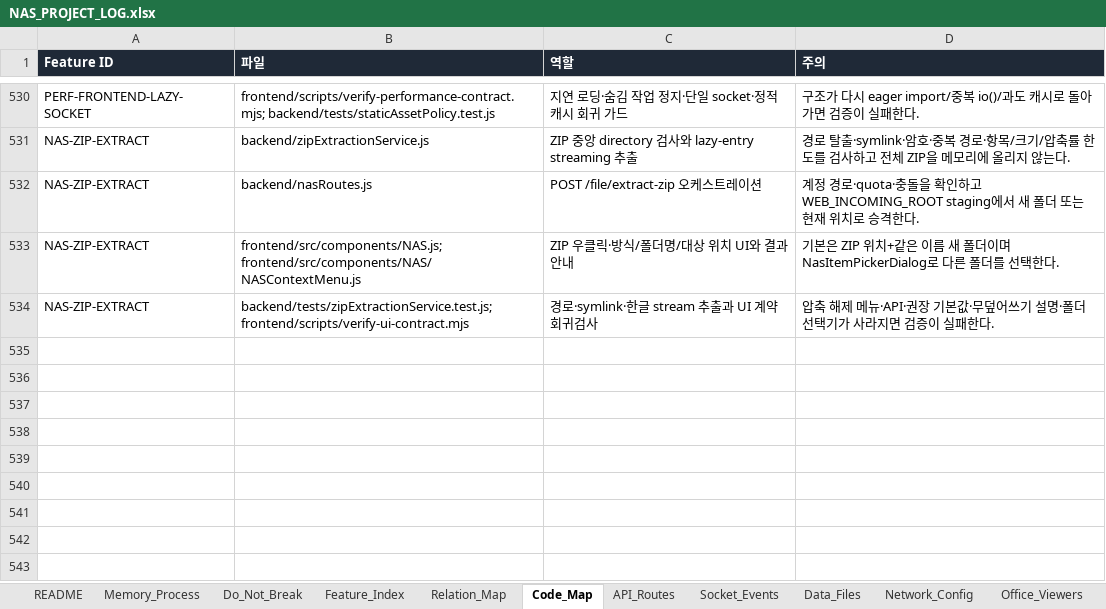
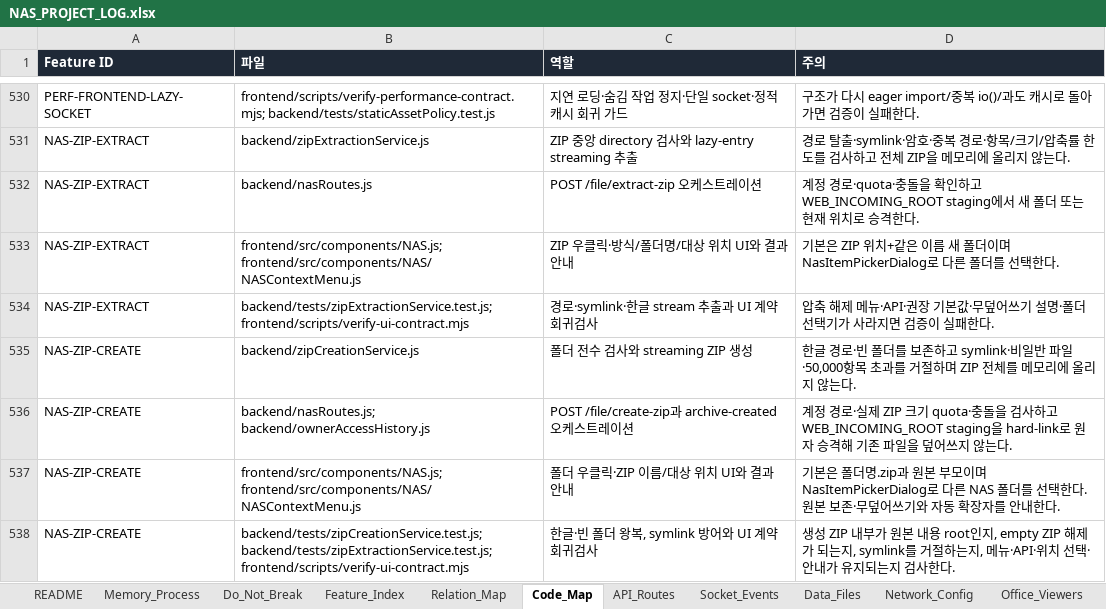
Before and after one commit to CLim020924/NAS_dev, an Excel workbook: docs/NAS_PROJECT_LOG.xlsx, sheet Code_Map, drawn as a sheet; only a part is shown, gaps mark what is left out; values as stored, in another font and other column widths than the file's, no borders; the diff names each change by its address in the sheet, - before the commit and + after, or states it on an @@ line.

Commit message:
docs: record NAS folder ZIP creation

```diff
--- a/docs/NAS_PROJECT_LOG.xlsx (sheet Code_Map)
+++ b/docs/NAS_PROJECT_LOG.xlsx (sheet Code_Map)
+row 535: NAS-ZIP-CREATE | backend/zipCreationService.js | 폴더 전수 검사와 streaming ZIP 생성 | 한글 경로·빈 폴더를 보존하고 symlink·비일반 파일·50,000항목 초과를 거절하며 ZIP 전체를 메모리에 올리지 않는다.
+row 536: NAS-ZIP-CREATE | backend/nasRoutes.js; backend/ownerAccessHistory.js | POST /file/create-zip과 archive-created 오케스트레이션 | 계정 경로·실제 ZIP 크기 quota·충돌을 검사하고 WEB_INCOMING_ROOT staging을 hard-link로 원자 승격해 기존 파일을 덮어쓰지 않는다.
+row 537: NAS-ZIP-CREATE | frontend/src/components/NAS.js; frontend/src/components/NAS/NASContextMenu.js | 폴더 우클릭·ZIP 이름/대상 위치 UI와 결과 안내 | 기본은 폴더명.zip과 원본 부모이며 NasItemPickerDialog로 다른 NAS 폴더를 선택한다. 원본 보존·무덮어쓰기와 자동 확장자를 안내한다.
+row 538: NAS-ZIP-CREATE | backend/tests/zipCreationService.test.js; backend/tests/zipExtractionService.test.js; frontend/scripts/verify-ui-contract.mjs | 한글·빈 폴더 왕복, symlink 방어와 UI 계약 회귀검사 | 생성 ZIP 내부가 원본 내용 root인지, empty ZIP 해제가 되는지, symlink를 거절하는지, 메뉴·API·위치 선택·안내가 유지되는지 검사한다.
```
Also changed, not shown: sheet Patch_Log, sheet API_Routes, sheet Generated_Check, sheet Feature_Index, sheet Relation_Map, sheet Do_Not_Break, 1 more sheet, 2 other files.
